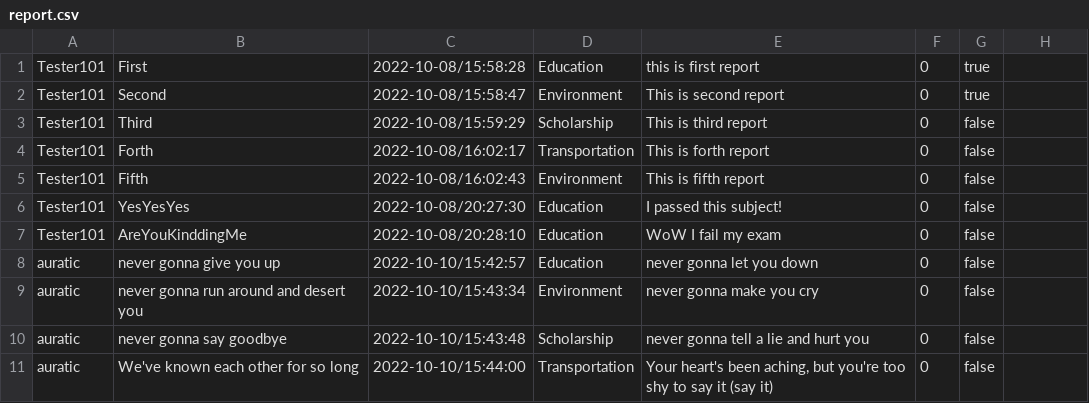
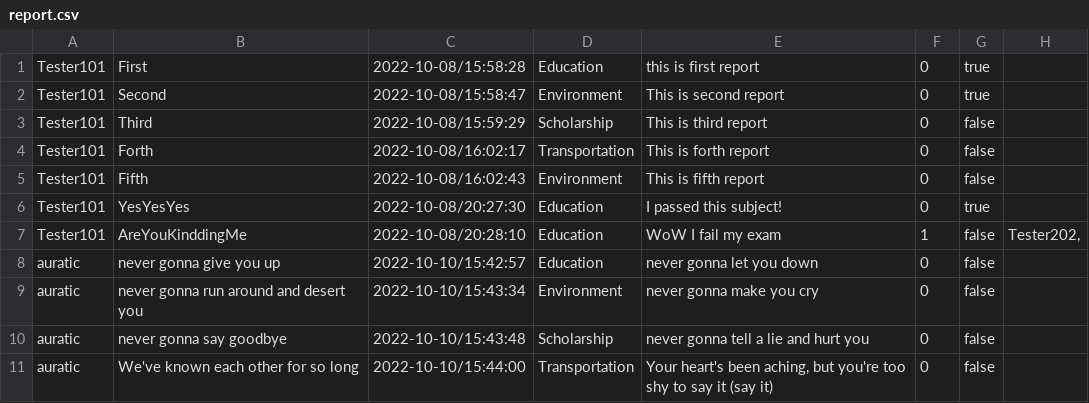
Before and after one commit to 4ura7ic/copecodeclone, a CSV file: data/report.csv, drawn as a sheet.

```diff
--- a/data/report.csv
+++ b/data/report.csv
@@ -5,4 +5,4 @@ Tester101|Forth|2022-10-08/16:02:17|Transportation|This is forth report|0|false|
 Tester101|Fifth|2022-10-08/16:02:43|Environment|This is fifth report|0|false|
-Tester101|YesYesYes|2022-10-08/20:27:30|Education|I passed this subject!|0|false|
-Tester101|AreYouKinddingMe|2022-10-08/20:28:10|Education|WoW I fail my exam|0|false|
+Tester101|YesYesYes|2022-10-08/20:27:30|Education|I passed this subject!|0|true|
+Tester101|AreYouKinddingMe|2022-10-08/20:28:10|Education|WoW I fail my exam|1|false|Tester202,
 auratic|never gonna give you up|2022-10-10/15:42:57|Education|never gonna let you down|0|false|
```
Also changed, not shown: 5 other files.
